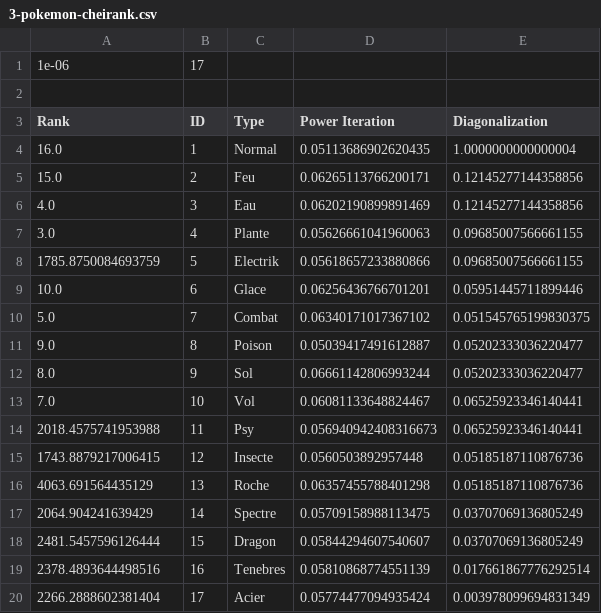
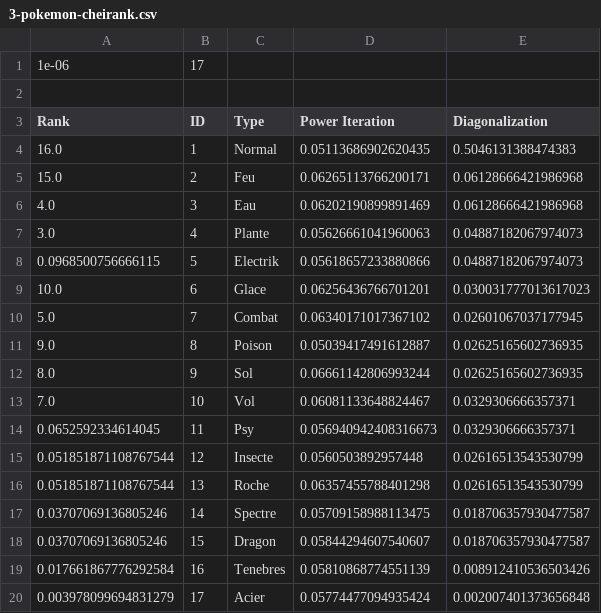
Before and after one commit to LeiRoF/M1-PageRank, a CSV file: results/3-pokemon-cheirank.csv, drawn as a sheet.

```diff
--- a/results/3-pokemon-cheirank.csv
+++ b/results/3-pokemon-cheirank.csv
@@ -3,18 +3,18 @@
 Rank, ID, Type, Power Iteration, Diagonalization
-16.0,1,Normal, 0.05113686902620435, 1.0000000000000004
-15.0,2,Feu, 0.06265113766200171, 0.12145277144358856
-4.0,3,Eau, 0.06202190899891469, 0.12145277144358856
-3.0,4,Plante, 0.05626661041960063, 0.09685007566661155
-1785.8750084693759,5,Electrik, 0.05618657233880866, 0.09685007566661155
-10.0,6,Glace, 0.06256436766701201, 0.05951445711899446
-5.0,7,Combat, 0.06340171017367102, 0.051545765199830375
-9.0,8,Poison, 0.05039417491612887, 0.05202333036220477
-8.0,9,Sol, 0.06661142806993244, 0.05202333036220477
-7.0,10,Vol, 0.06081133648824467, 0.06525923346140441
-2018.4575741953988,11,Psy, 0.056940942408316673, 0.06525923346140441
-1743.8879217006415,12,Insecte, 0.0560503892957448, 0.05185187110876736
-4063.691564435129,13,Roche, 0.06357455788401298, 0.05185187110876736
-2064.904241639429,14,Spectre, 0.05709158988113475, 0.03707069136805249
-2481.5457596126444,15,Dragon, 0.05844294607540607, 0.03707069136805249
-2378.4893644498516,16,Tenebres, 0.05810868774551139, 0.017661867776292514
-2266.2888602381404,17,Acier, 0.05774477094935424, 0.003978099694831349
+16.0,1,Normal, 0.05113686902620435, 0.5046131388474383
+15.0,2,Feu, 0.06265113766200171, 0.06128666421986968
+4.0,3,Eau, 0.06202190899891469, 0.06128666421986968
+3.0,4,Plante, 0.05626661041960063, 0.04887182067974073
+0.0968500756666115,5,Electrik, 0.05618657233880866, 0.04887182067974073
+10.0,6,Glace, 0.06256436766701201, 0.030031777013617023
+5.0,7,Combat, 0.06340171017367102, 0.02601067037177945
+9.0,8,Poison, 0.05039417491612887, 0.02625165602736935
+8.0,9,Sol, 0.06661142806993244, 0.02625165602736935
+7.0,10,Vol, 0.06081133648824467, 0.0329306666357371
+0.0652592334614045,11,Psy, 0.056940942408316673, 0.0329306666357371
+0.051851871108767544,12,Insecte, 0.0560503892957448, 0.02616513543530799
+0.051851871108767544,13,Roche, 0.06357455788401298, 0.02616513543530799
+0.03707069136805246,14,Spectre, 0.05709158988113475, 0.018706357930477587
+0.03707069136805246,15,Dragon, 0.05844294607540607, 0.018706357930477587
+0.017661867776292584,16,Tenebres, 0.05810868774551139, 0.008912410536503426
+0.003978099694831279,17,Acier, 0.05774477094935424, 0.002007401373656848
```
Also changed, not shown: results/3-pokemon-pagerank.csv, 2 other files.
